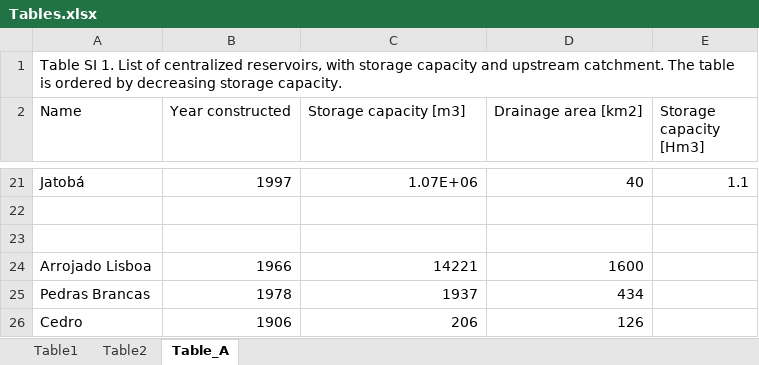
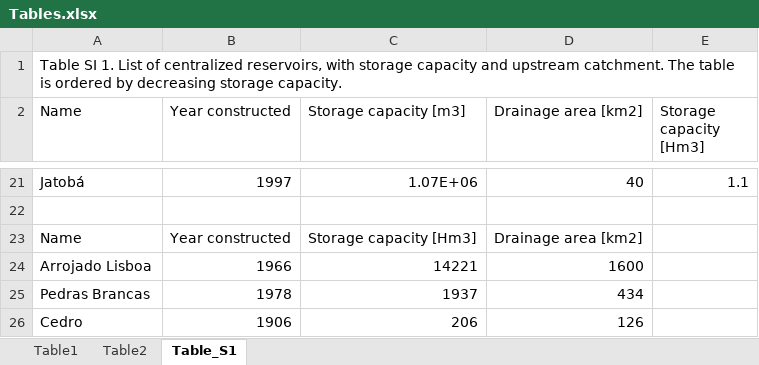
Before and after one commit to paolchol/DRN-analysis, an Excel workbook: Figures and tables/paper/Tables.xlsx, sheet Table_S1, drawn as a sheet; only a part is shown, gaps mark what is left out; values as stored, in another font and other column widths than the file's, no borders; the diff names each change by its address in the sheet, - before the commit and + after, or states it on an @@ line.

Commit message:
submission paper ended

```diff
--- a/Figures and tables/paper/Tables.xlsx (sheet Table_S1)
+++ b/Figures and tables/paper/Tables.xlsx (sheet Table_S1)
-sheet tab: Table_A
+sheet tab: Table_S1
-row 23: (empty)
+row 23: Name | Year constructed | Storage capacity [Hm3] | Drainage area [km2]
```
Also changed, not shown: 15 other files.
